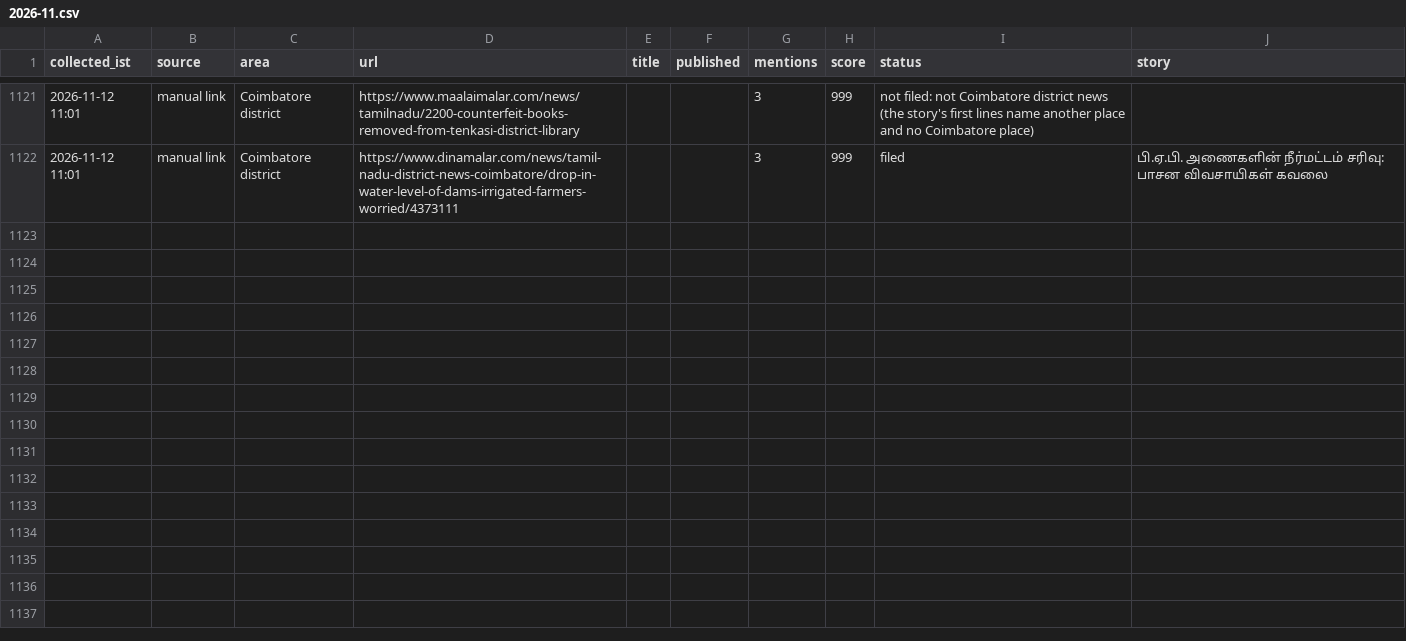
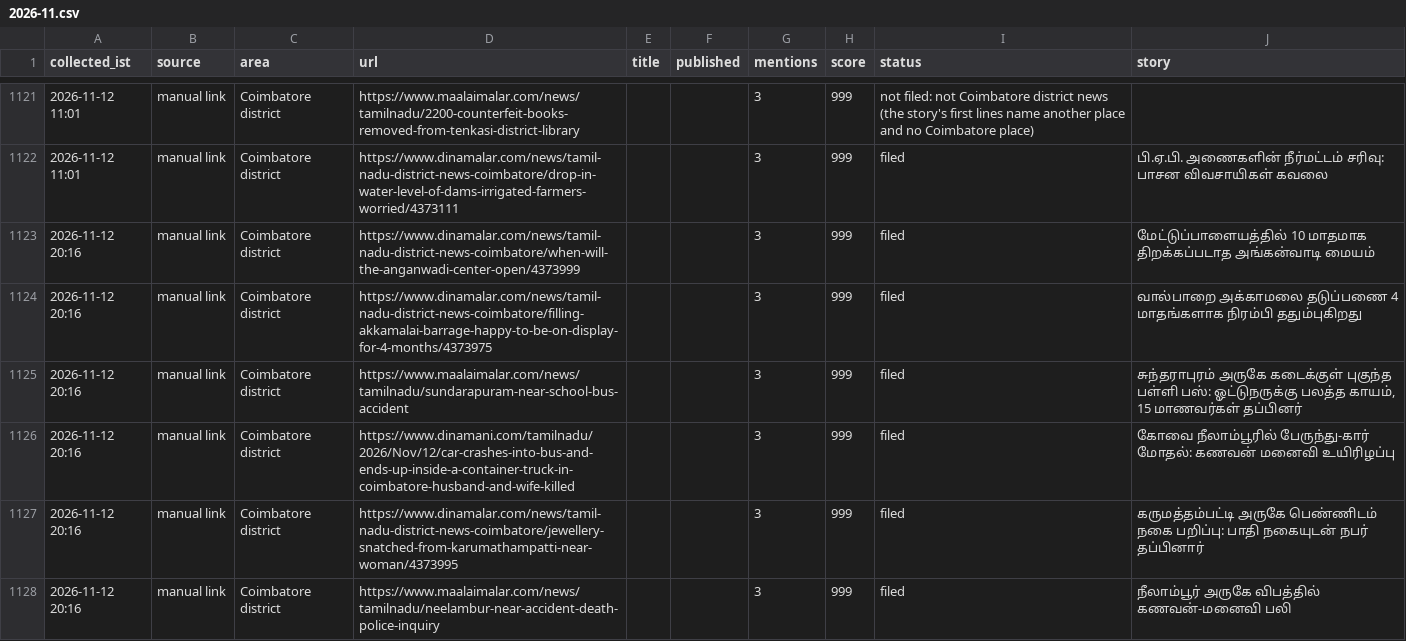
Before and after one commit to news360-tn/coimbatore360-autopost, a CSV file: research_free/archive/2026-11.csv, drawn as a sheet; only a part is shown, gaps mark what is left out; the diff names each change by its address in the sheet, - before the commit and + after, or states it on an @@ line.

```diff
--- a/research_free/archive/2026-11.csv
+++ b/research_free/archive/2026-11.csv
+row 1123: 2026-11-12 20:16 | manual link | Coimbatore district | https://www.dinamalar.com/news/tamil-nadu-district-news-coimbatore/when-will-the-anganwadi-center-open/4373999 |  |  | 3 | 999 | filed | மேட்டுப்பாளையத்தில் 10 மாதமாக திறக்கப்படாத அங்கன்வாடி மையம்
+row 1124: 2026-11-12 20:16 | manual link | Coimbatore district | https://www.dinamalar.com/news/tamil-nadu-district-news-coimbatore/filling-akkamalai-barrage-happy-to-be-on-display-for-4-months/4373975 |  |  | 3 | 999 | filed | வால்பாறை அக்காமலை தடுப்பணை 4 மாதங்களாக நிரம்பி ததும்புகிறது
+row 1125: 2026-11-12 20:16 | manual link | Coimbatore district | https://www.maalaimalar.com/news/tamilnadu/sundarapuram-near-school-bus-accident |  |  | 3 | 999 | filed | சுந்தராபுரம் அருகே கடைக்குள் புகுந்த பள்ளி பஸ்: ஓட்டுநருக்கு பலத்த காயம், 15 மாணவர்கள் தப்பினர்
+row 1126: 2026-11-12 20:16 | manual link | Coimbatore district | https://www.dinamani.com/tamilnadu/2026/Nov/12/car-crashes-into-bus-and-ends-up-inside-a-container-truck-in-coimbatore-husband-and-wife-killed |  |  | 3 | 999 | filed | கோவை நீலாம்பூரில் பேருந்து-கார் மோதல்: கணவன் மனைவி உயிரிழப்பு
+row 1127: 2026-11-12 20:16 | manual link | Coimbatore district | https://www.dinamalar.com/news/tamil-nadu-district-news-coimbatore/jewellery-snatched-from-karumathampatti-near-woman/4373995 |  |  | 3 | 999 | filed | கருமத்தம்பட்டி அருகே பெண்ணிடம் நகை பறிப்பு: பாதி நகையுடன் நபர் தப்பினார்
+row 1128: 2026-11-12 20:16 | manual link | Coimbatore district | https://www.maalaimalar.com/news/tamilnadu/neelambur-near-accident-death-police-inquiry |  |  | 3 | 999 | filed | நீலாம்பூர் அருகே விபத்தில் கணவன்-மனைவி பலி
```
Also changed, not shown: 7 other files.
